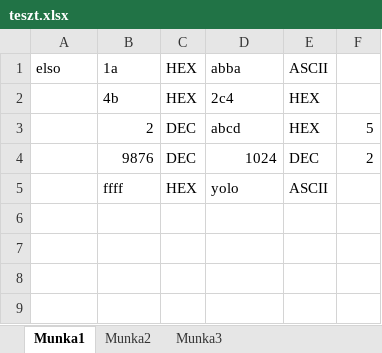
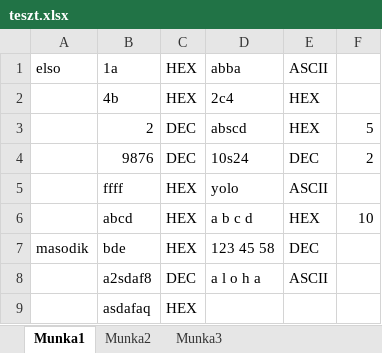
Before and after one commit to gatsza/BinaryFileChanger, an Excel workbook: teszt.xlsx, sheet Munka1, drawn as a sheet; values as stored, in another font and other column widths than the file's, no borders; the diff names each change by its address in the sheet, - before the commit and + after, or states it on an @@ line.

Commit message:
Új teszfájl beolvasásra

```diff
--- a/teszt.xlsx (sheet Munka1)
+++ b/teszt.xlsx (sheet Munka1)
-D3: abcd
+D3: abscd
-D4: 1024
+D4: 10s24
+row 6:  | abcd | HEX | a b c d | HEX | 10
+row 7: masodik | bde | HEX | 123 45 58 | DEC
+row 8:  | a2sdaf8 | DEC | a l o h a | ASCII
+row 9:  | asdafaq | HEX
```
